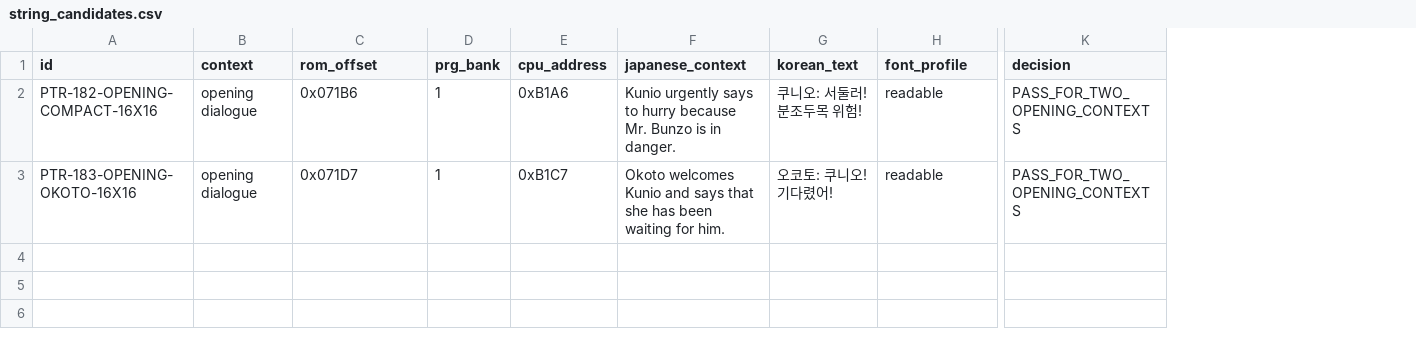
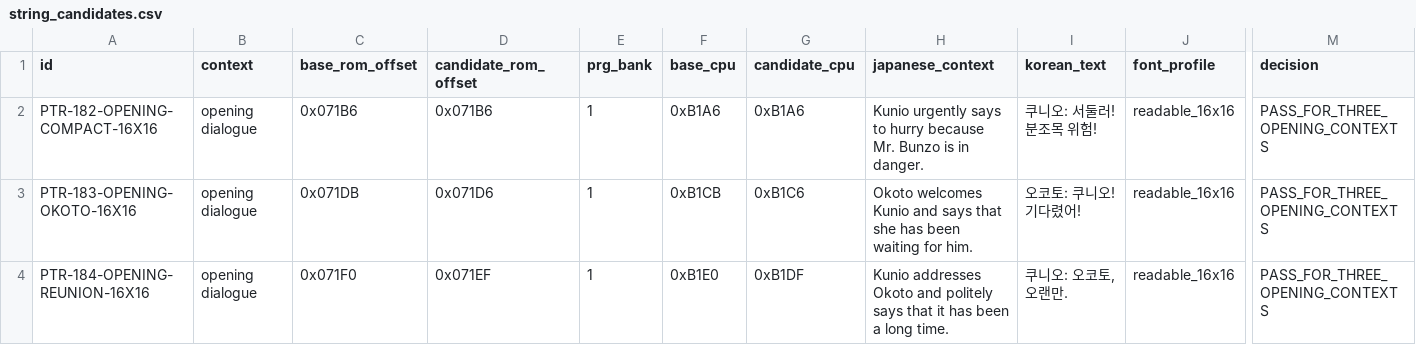
Before and after one commit to kakduki/kunio-period-drama-korean-patch, a CSV file: string_candidates.csv, drawn as a sheet; only a part is shown, gaps mark what is left out; removed rows and columns are numbered as before the commit, all else as after; rows hold the shown columns only; the diff names each change by its address in the sheet, - before the commit and + after, or states it on an @@ line.

Commit message:
Build bounded three-record Korean opening candidate

```diff
--- a/string_candidates.csv
+++ b/string_candidates.csv
+column D (candidate_rom_offset), rows 2-3: 0x071B6 | 0x071D6
-column E (cpu_address), rows 2-3: 0xB1A6 | 0xB1C7
+column F (base_cpu), rows 2-3: 0xB1A6 | 0xB1CB
+column G (candidate_cpu), rows 2-3: 0xB1A6 | 0xB1C6
-C1: rom_offset
+C1: base_rom_offset
-I2 (korean_text): 쿠니오: 서둘러! 분조두목 위험!
+I2 (korean_text): 쿠니오: 서둘러! 분조목 위험!
-J2:J3 (font_profile): readable
+J2:J3 (font_profile): readable_16x16
-M2:M3 (decision): PASS_FOR_TWO_OPENING_CONTEXTS
+M2:M3 (decision): PASS_FOR_THREE_OPENING_CONTEXTS
-C3 (base_rom_offset): 0x071D7
+C3 (base_rom_offset): 0x071DB
+row 4: PTR-184-OPENING-REUNION-16X16 | opening dialogue | 0x071F0 | 0x071EF | 1 | 0xB1E0 | 0xB1DF | Kunio addresses Okoto and politely says that it has been a long time. | 쿠니오: 오코토, 오랜만. | readable_16x16 | PASS_FOR_THREE_OPENING_CONTEXTS
```
Also changed, not shown: false_positive_list.csv, 49 other files.
